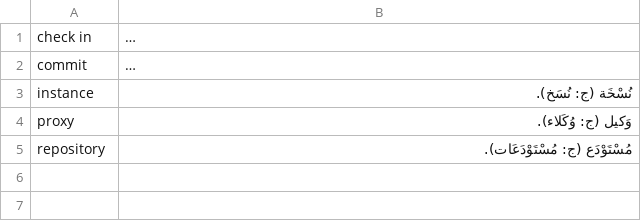
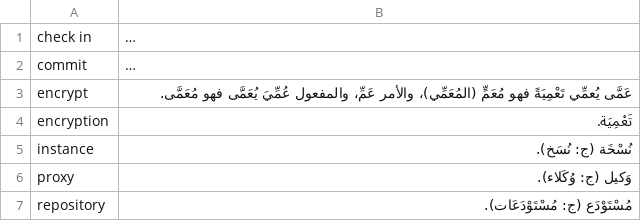
Before and after one commit to noureddin/ysmu, a TSV file: ysmu.tsv, drawn as a sheet; long unchanged cells end in …; the diff names each change by its address in the sheet, - before the commit and + after, or states it on an @@ line.

Commit message:
agreed: encrypt, encryption

```diff
--- a/ysmu.tsv
+++ b/ysmu.tsv
+row 3: encrypt | عَمَّى يُعمِّي تَعْمِيَةً فهو مُعَمٍّ (المُعَمِّي)، والأمر عَمِّ، والمفعول عُمِّيَ يُعَمَّى فهو مُعَمَّى.
+row 4: encryption | تَعْمِيَة.
```
Also changed, not shown: 7 other files.
